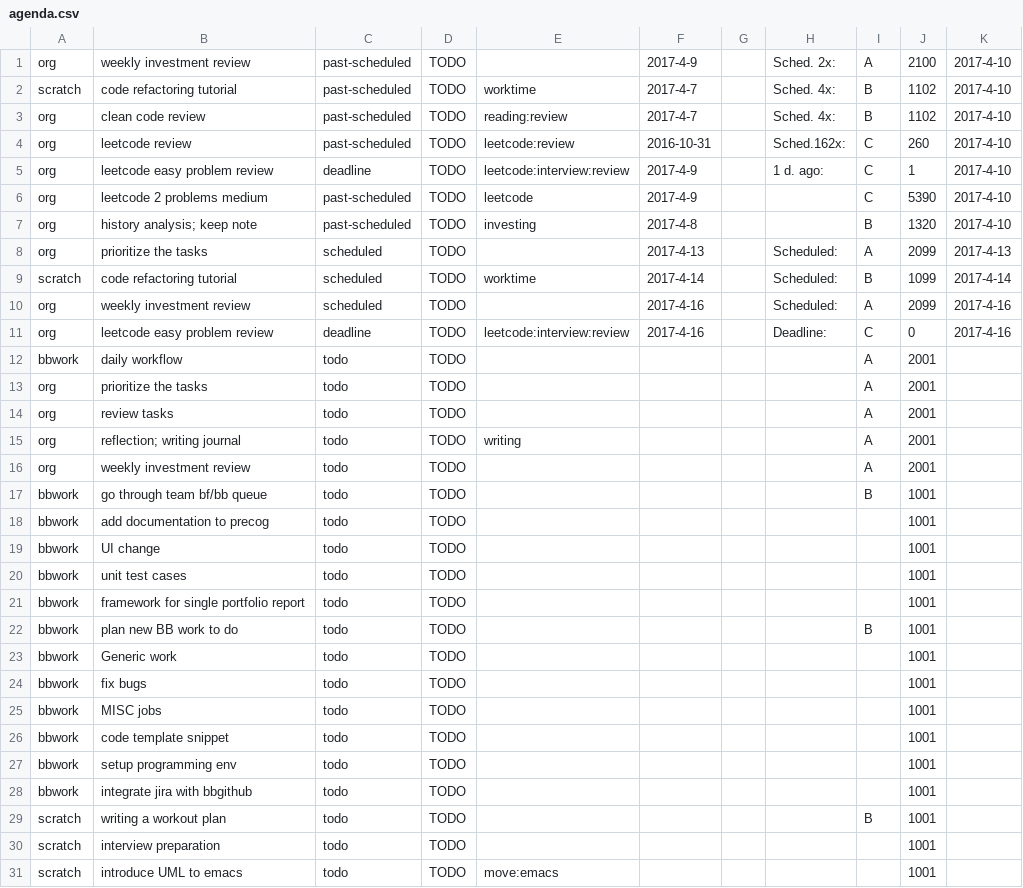
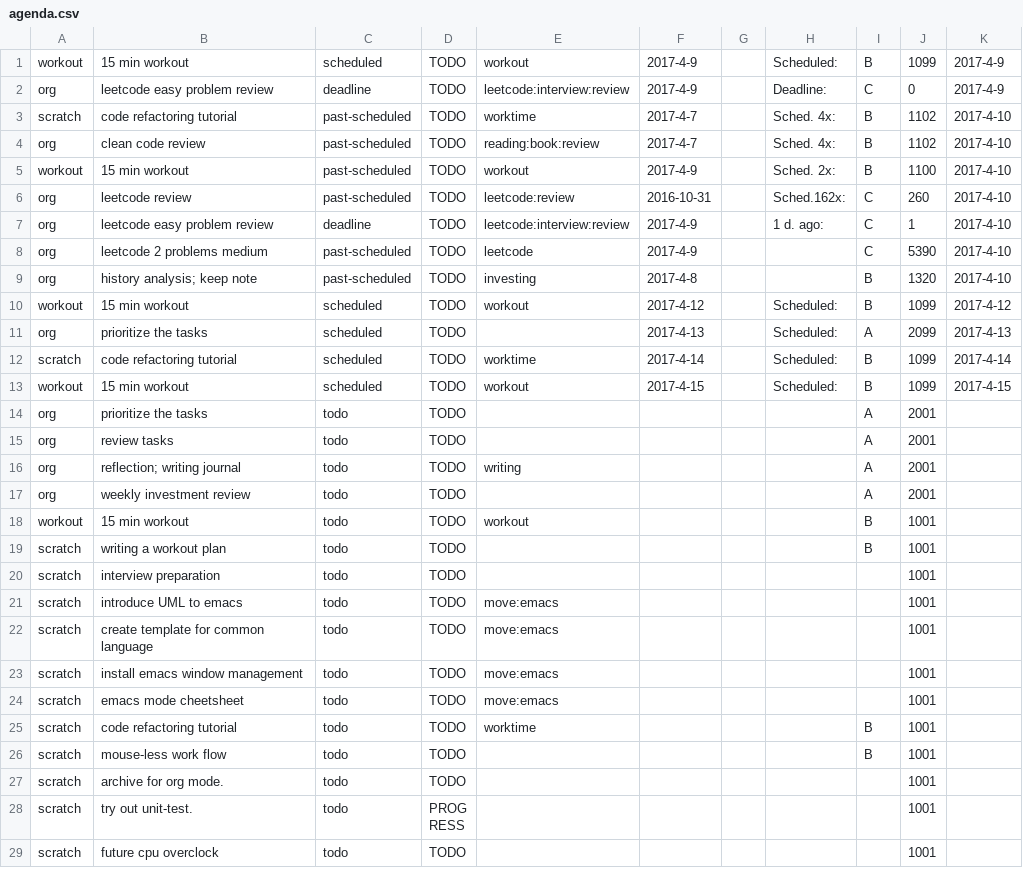
Before and after one commit to ggppwx/note, a CSV file: csv/agenda.csv, drawn as a sheet; only a part is shown; the shorter side is filled out with more unchanged rows; the diff covers the shown part only.

Commit message:
force push file csv/*

```diff
--- a/csv/agenda.csv
+++ b/csv/agenda.csv
@@ -1,4 +1,6 @@
-org,weekly investment review,past-scheduled,TODO,,2017-4-9,,Sched. 2x:,A,2100,2017-4-10
+workout,15 min workout,scheduled,TODO,workout,2017-4-9,,Scheduled:,B,1099,2017-4-9
+org,leetcode easy problem review,deadline,TODO,leetcode:interview:review,2017-4-9,,Deadline:,C,0,2017-4-9
 scratch,code refactoring tutorial,past-scheduled,TODO,worktime,2017-4-7,,Sched. 4x:,B,1102,2017-4-10
-org,clean code review,past-scheduled,TODO,reading:review,2017-4-7,,Sched. 4x:,B,1102,2017-4-10
+org,clean code review,past-scheduled,TODO,reading:book:review,2017-4-7,,Sched. 4x:,B,1102,2017-4-10
+workout,15 min workout,past-scheduled,TODO,workout,2017-4-9,,Sched. 2x:,B,1100,2017-4-10
 org,leetcode review,past-scheduled,TODO,leetcode:review,2016-10-31,,Sched.162x:,C,260,2017-4-10
@@ -7,7 +9,6 @@ org,leetcode 2 problems medium,past-scheduled,TODO,leetcode,2017-4-9,,,C,5390,20
 org,history analysis; keep note,past-scheduled,TODO,investing,2017-4-8,,,B,1320,2017-4-10
+workout,15 min workout,scheduled,TODO,workout,2017-4-12,,Scheduled:,B,1099,2017-4-12
 org,prioritize the tasks,scheduled,TODO,,2017-4-13,,Scheduled:,A,2099,2017-4-13
 scratch,code refactoring tutorial,scheduled,TODO,worktime,2017-4-14,,Scheduled:,B,1099,2017-4-14
-org,weekly investment review,scheduled,TODO,,2017-4-16,,Scheduled:,A,2099,2017-4-16
-org,leetcode easy problem review,deadline,TODO,leetcode:interview:review,2017-4-16,,Deadline:,C,0,2017-4-16
-bbwork,daily workflow,todo,TODO,,,,,A,2001,
+workout,15 min workout,scheduled,TODO,workout,2017-4-15,,Scheduled:,B,1099,2017-4-15
 org,prioritize the tasks,todo,TODO,,,,,A,2001,
@@ -16,14 +17,3 @@ org,reflection; writing journal,todo,TODO,writing,,,,A,2001,
 org,weekly investment review,todo,TODO,,,,,A,2001,
-bbwork,go through team bf/bb queue,todo,TODO,,,,,B,1001,
-bbwork,add documentation to precog,todo,TODO,,,,,,1001,
-bbwork,UI change,todo,TODO,,,,,,1001,
-bbwork,unit test cases,todo,TODO,,,,,,1001,
-bbwork,framework for single portfolio report,todo,TODO,,,,,,1001,
-bbwork,plan new BB work to do,todo,TODO,,,,,B,1001,
-bbwork,Generic work,todo,TODO,,,,,,1001,
-bbwork,fix bugs,todo,TODO,,,,,,1001,
-bbwork,MISC jobs,todo,TODO,,,,,,1001,
-bbwork,code template snippet,todo,TODO,,,,,,1001,
-bbwork,setup programming env,todo,TODO,,,,,,1001,
-bbwork,integrate jira with bbgithub,todo,TODO,,,,,,1001,
+workout,15 min workout,todo,TODO,workout,,,,B,1001,
 scratch,writing a workout plan,todo,TODO,,,,,B,1001,
```
Also changed, not shown: 1 added row, 1 removed row and 4 edited cells elsewhere in this file.
